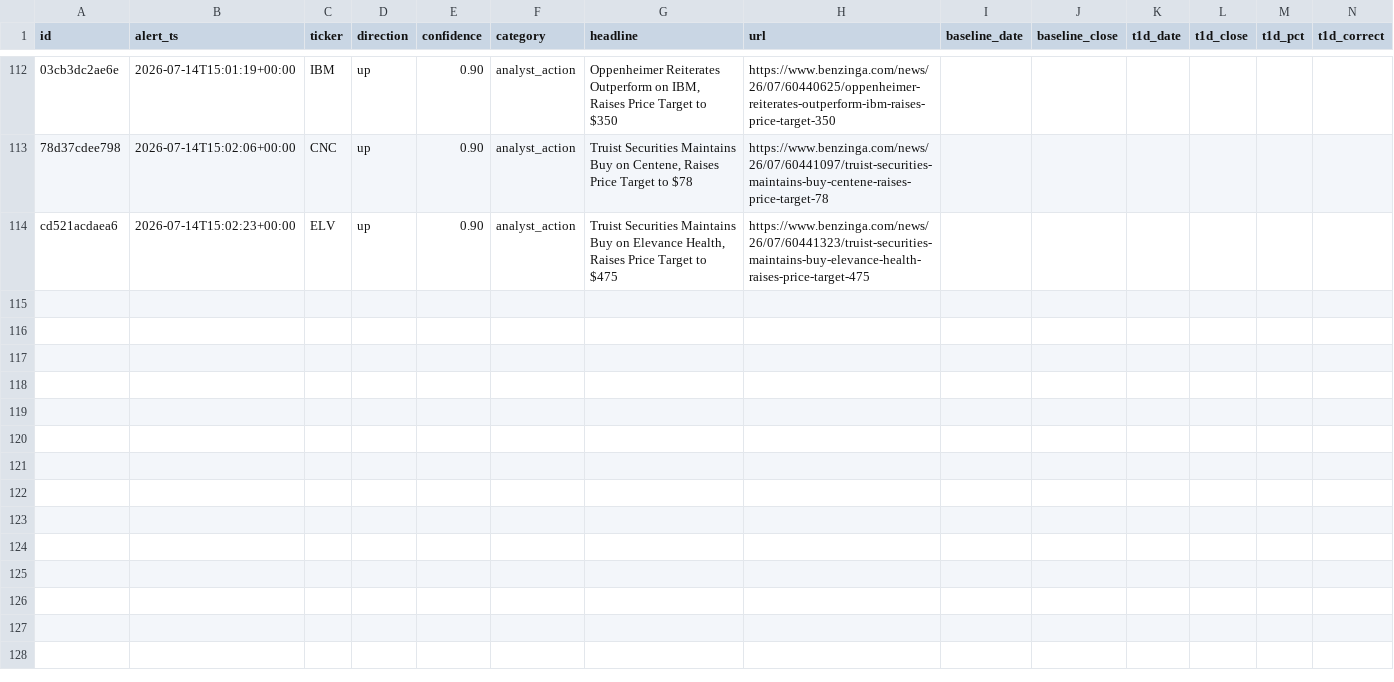
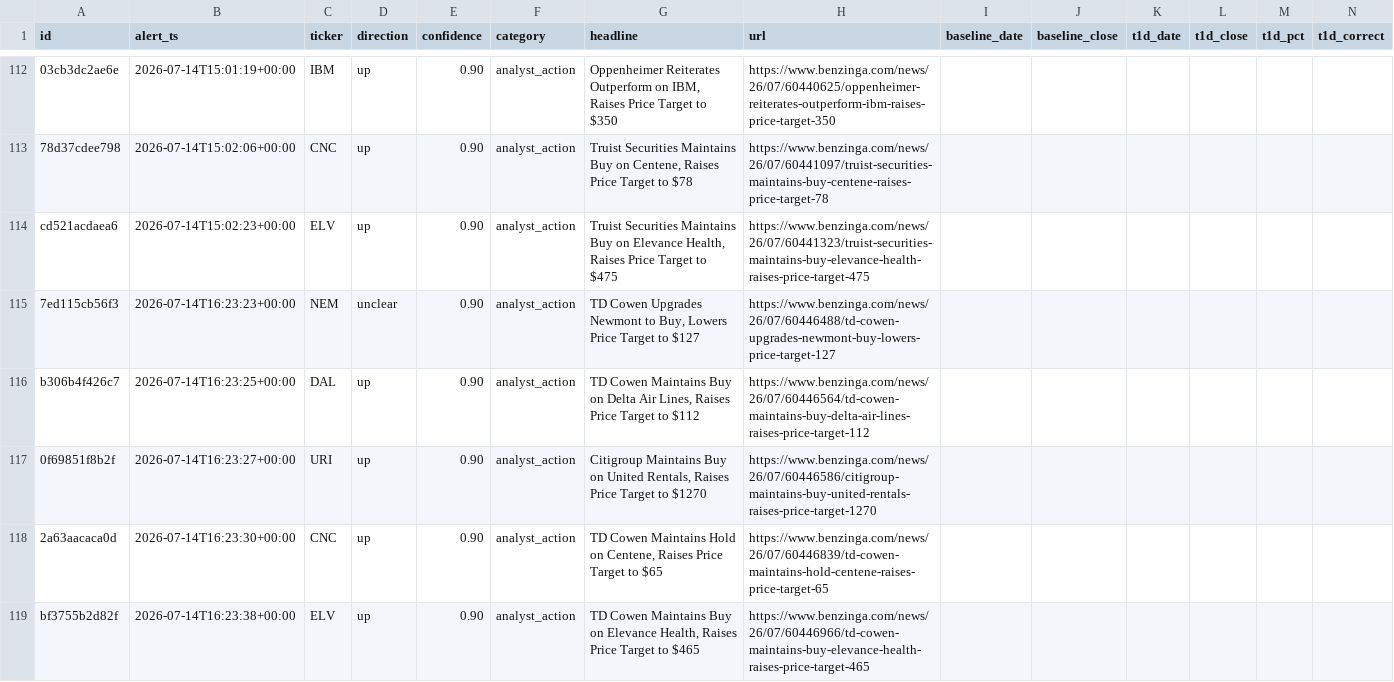
Before and after one commit to vansh-joshi1/New-Bot, a CSV file: data/alerts.csv, drawn as a sheet; only a part is shown, gaps mark what is left out; rows hold the shown columns only; the diff names each change by its address in the sheet, - before the commit and + after, or states it on an @@ line.

```diff
--- a/data/alerts.csv
+++ b/data/alerts.csv
+row 115: 7ed115cb56f3 | 2026-07-14T16:23:23+00:00 | NEM | unclear | 0.90 | analyst_action | TD Cowen Upgrades Newmont to Buy, Lowers Price Target to $127 | https://www.benzinga.com/news/26/07/60446488/td-cowen-upgrades-newmont-buy-lowers-price-target-127
+row 116: b306b4f426c7 | 2026-07-14T16:23:25+00:00 | DAL | up | 0.90 | analyst_action | TD Cowen Maintains Buy on Delta Air Lines, Raises Price Target to $112 | https://www.benzinga.com/news/26/07/60446564/td-cowen-maintains-buy-delta-air-lines-raises-price-target-112
+row 117: 0f69851f8b2f | 2026-07-14T16:23:27+00:00 | URI | up | 0.90 | analyst_action | Citigroup Maintains Buy on United Rentals, Raises Price Target to $1270 | https://www.benzinga.com/news/26/07/60446586/citigroup-maintains-buy-united-rentals-raises-price-target-1270
+row 118: 2a63aacaca0d | 2026-07-14T16:23:30+00:00 | CNC | up | 0.90 | analyst_action | TD Cowen Maintains Hold on Centene, Raises Price Target to $65 | https://www.benzinga.com/news/26/07/60446839/td-cowen-maintains-hold-centene-raises-price-target-65
+row 119: bf3755b2d82f | 2026-07-14T16:23:38+00:00 | ELV | up | 0.90 | analyst_action | TD Cowen Maintains Buy on Elevance Health, Raises Price Target to $465 | https://www.benzinga.com/news/26/07/60446966/td-cowen-maintains-buy-elevance-health-raises-price-target-465
```
Also changed, not shown: 2 other files.
